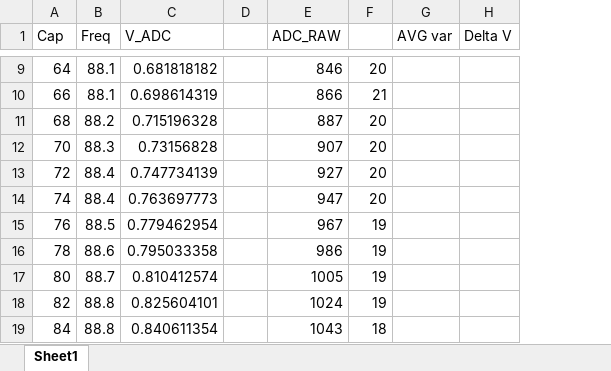
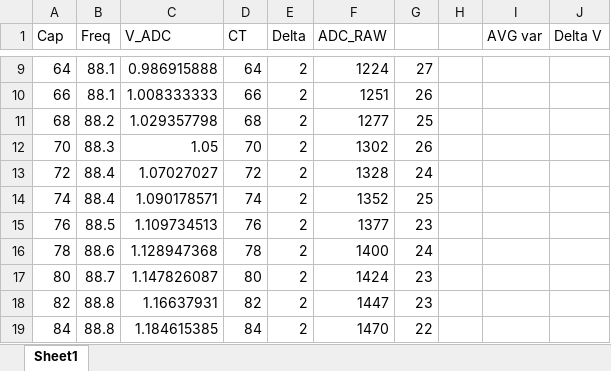
Before and after one commit to ldab/am-to-fm-radio-conversion, an Excel workbook: variable_capacitor_calculator.xlsx, sheet Sheet1, drawn as a sheet; only a part is shown, gaps mark what is left out; values as stored, in another font and other column widths than the file's, no borders; charts and pictures not drawn; removed rows and columns are numbered as before the commit, all else as after; the diff covers the shown part only; the diff names each change by its address in the sheet, - before the commit and + after, or states it on an @@ line.

```diff
--- a/variable_capacitor_calculator.xlsx (sheet Sheet1)
+++ b/variable_capacitor_calculator.xlsx (sheet Sheet1)
-column D, empty
+column D (CT), rows 9-19: 64 | 66 | 68 | 70 | 72 | 74 | 76 | 78 | 80 | 82 | 84
+column E (Delta), rows 9-19: all 2
+column H, empty
-C9 (V_ADC): 0.681818182
+C9 (V_ADC): 0.986915888
-F9 (ADC_RAW): 846
+F9 (ADC_RAW): 1224
-G9: 20
+G9: 27
-C10 (V_ADC): 0.698614319
+C10 (V_ADC): 1.008333333
-F10 (ADC_RAW): 866
+F10 (ADC_RAW): 1251
-G10: 21
+G10: 26
-C11 (V_ADC): 0.715196328
+C11 (V_ADC): 1.029357798
-F11 (ADC_RAW): 887
+F11 (ADC_RAW): 1277
-G11: 20
+G11: 25
-C12 (V_ADC): 0.73156828
+C12 (V_ADC): 1.05
-F12 (ADC_RAW): 907
+F12 (ADC_RAW): 1302
-G12: 20
+G12: 26
-C13 (V_ADC): 0.747734139
+C13 (V_ADC): 1.07027027
-F13 (ADC_RAW): 927
+F13 (ADC_RAW): 1328
-G13: 20
+G13: 24
-C14 (V_ADC): 0.763697773
+C14 (V_ADC): 1.090178571
-F14 (ADC_RAW): 947
+F14 (ADC_RAW): 1352
-G14: 20
+G14: 25
-C15 (V_ADC): 0.779462954
+C15 (V_ADC): 1.109734513
-F15 (ADC_RAW): 967
+F15 (ADC_RAW): 1377
-G15: 19
+G15: 23
-C16 (V_ADC): 0.795033358
+C16 (V_ADC): 1.128947368
-F16 (ADC_RAW): 986
+F16 (ADC_RAW): 1400
-G16: 19
+G16: 24
-C17 (V_ADC): 0.810412574
+C17 (V_ADC): 1.147826087
-F17 (ADC_RAW): 1005
+F17 (ADC_RAW): 1424
-G17:G18: 19
+G17:G18: 23
-C18 (V_ADC): 0.825604101
+C18 (V_ADC): 1.16637931
-F18 (ADC_RAW): 1024
+F18 (ADC_RAW): 1447
-C19 (V_ADC): 0.840611354
+C19 (V_ADC): 1.184615385
-F19 (ADC_RAW): 1043
+F19 (ADC_RAW): 1470
-G19: 18
+G19: 22
```
Also changed, not shown: 674 edited cells elsewhere in this sheet, formulas that keep their value, charts or pictures.
